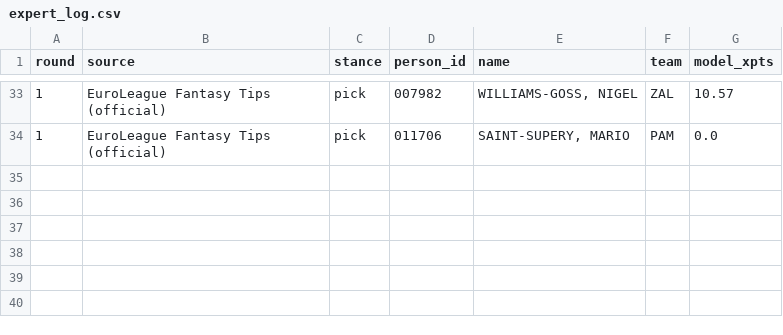
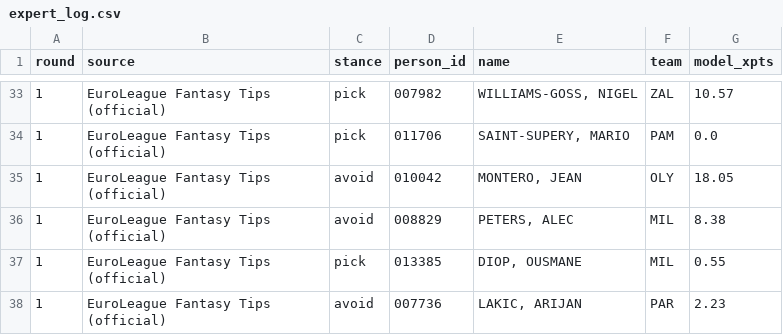
Before and after one commit to VaGlar/Euroleague-Fantasy-Challenge, a CSV file: data/public/expert_log.csv, drawn as a sheet; only a part is shown, gaps mark what is left out; the diff names each change by its address in the sheet, - before the commit and + after, or states it on an @@ line.

Commit message:
data: update 2026-09-24 09:20

```diff
--- a/data/public/expert_log.csv
+++ b/data/public/expert_log.csv
+row 35: 1 | EuroLeague Fantasy Tips (official) | avoid | 010042 | MONTERO, JEAN | OLY | 18.05
+row 36: 1 | EuroLeague Fantasy Tips (official) | avoid | 008829 | PETERS, ALEC | MIL | 8.38
+row 37: 1 | EuroLeague Fantasy Tips (official) | pick | 013385 | DIOP, OUSMANE | MIL | 0.55
+row 38: 1 | EuroLeague Fantasy Tips (official) | avoid | 007736 | LAKIC, ARIJAN | PAR | 2.23
```
Also changed, not shown: 6 other files.
